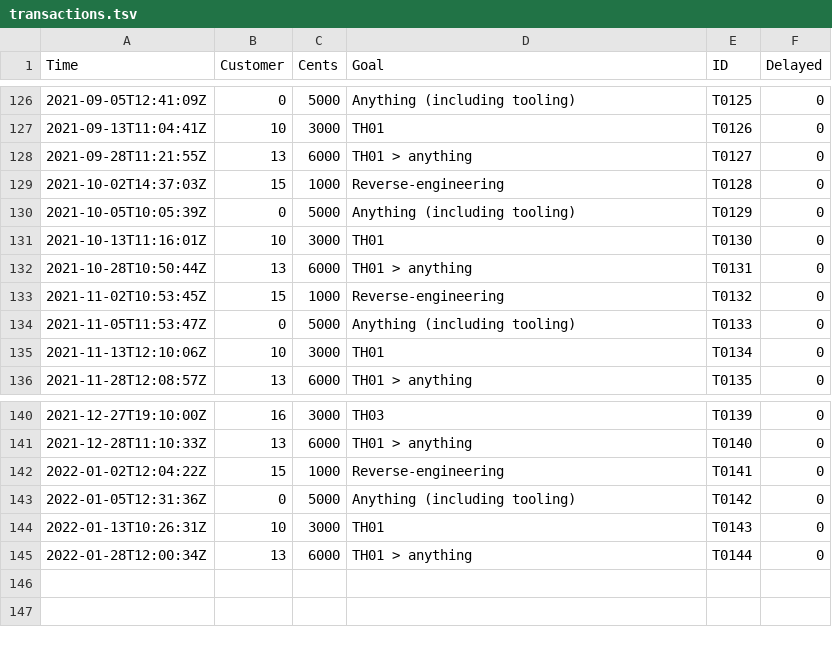
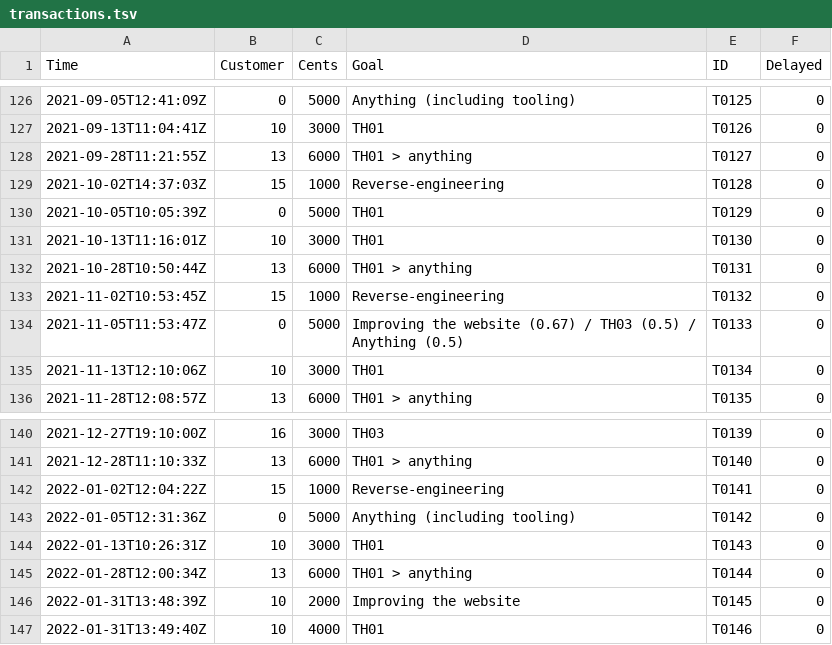
Before and after one commit to nmlgc/rec98.nmlgc.net, a TSV file: db/transactions.tsv, drawn as a sheet; only a part is shown, gaps mark what is left out.

Commit message:
[💰] Confirm T0145 and T0146
60 € from Yanga, with 20 € going to the website, and 40 € going to
TH01, capturing some "anything" contributions towards these goals!
Thanks so very much! Gotta clearly assign at least one full push to
TH03 though…

```diff
--- a/db/transactions.tsv
+++ b/db/transactions.tsv
@@ -129,3 +129,3 @@ Time	Customer	Cents	Goal	ID	Delayed
 2021-10-02T14:37:03Z	15	1000	Reverse-engineering	T0128	0
-2021-10-05T10:05:39Z	0	5000	Anything (including tooling)	T0129	0
+2021-10-05T10:05:39Z	0	5000	TH01	T0129	0
 2021-10-13T11:16:01Z	10	3000	TH01	T0130	0
@@ -133,3 +133,3 @@ Time	Customer	Cents	Goal	ID	Delayed
 2021-11-02T10:53:45Z	15	1000	Reverse-engineering	T0132	0
-2021-11-05T11:53:47Z	0	5000	Anything (including tooling)	T0133	0
+2021-11-05T11:53:47Z	0	5000	Improving the website (0.67) / TH03 (0.5) / Anything (0.5)	T0133	0
 2021-11-13T12:10:06Z	10	3000	TH01	T0134	0
@@ -145 +145,3 @@ Time	Customer	Cents	Goal	ID	Delayed
 2022-01-28T12:00:34Z	13	6000	TH01 > anything	T0144	0
+2022-01-31T13:48:39Z	10	2000	Improving the website	T0145	0
+2022-01-31T13:49:40Z	10	4000	TH01	T0146	0
```
